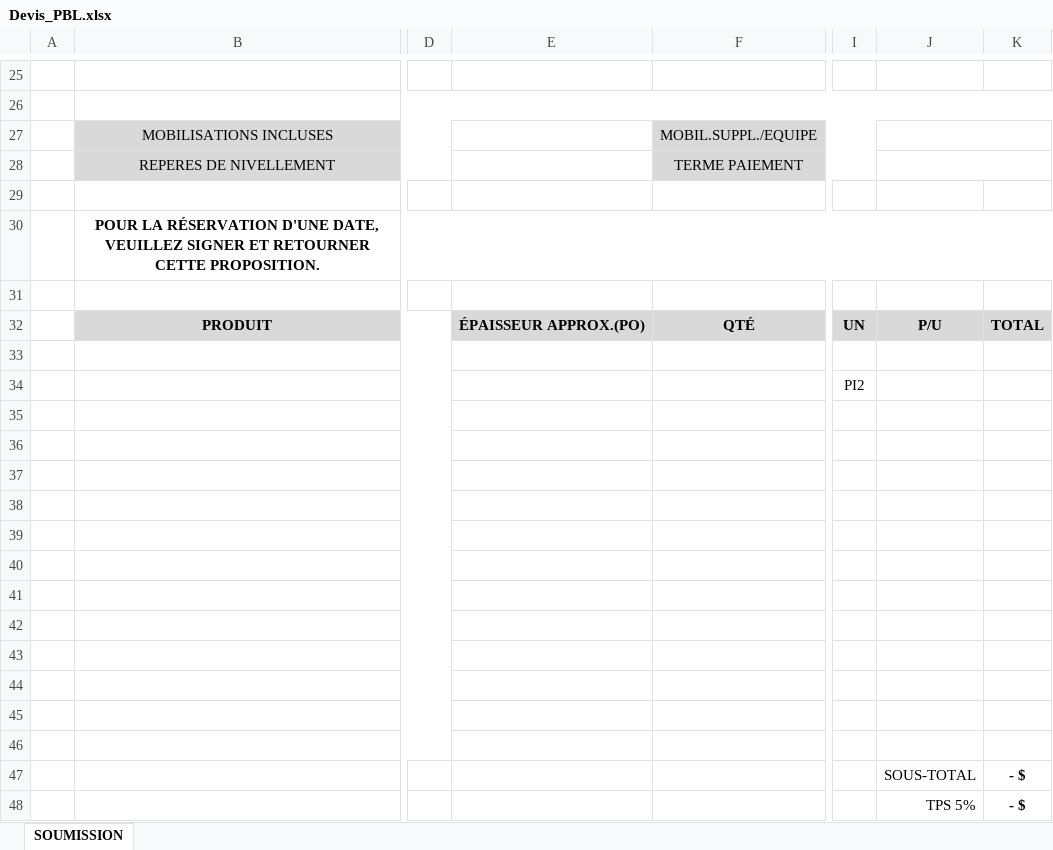
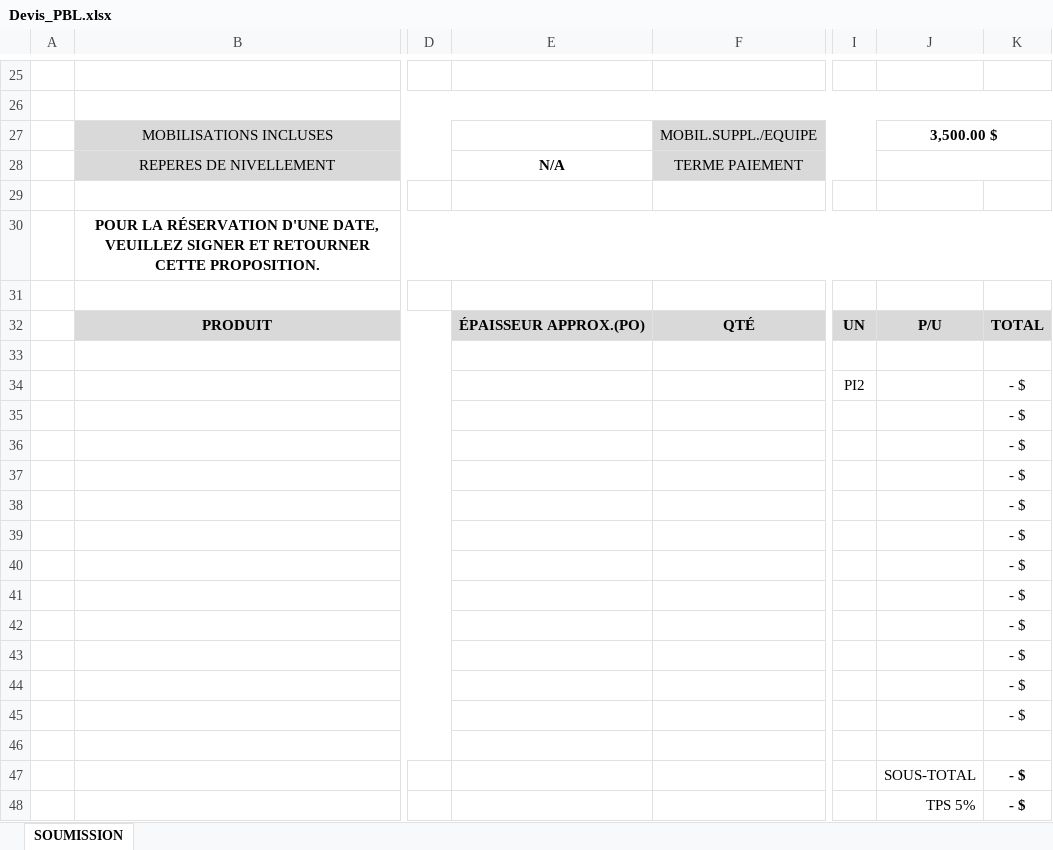
Before and after one commit to ddaann123/gestion_clients, an Excel workbook: models/Devis_PBL.xlsx, sheet SOUMISSION, drawn as a sheet; only a part is shown, gaps mark what is left out; values as stored, in another font and other column widths than the file's, no borders; charts and pictures not drawn; the diff names each change by its address in the sheet, - before the commit and + after, or states it on an @@ line.

```diff
--- a/models/Devis_PBL.xlsx (sheet SOUMISSION)
+++ b/models/Devis_PBL.xlsx (sheet SOUMISSION)
-J27: (empty)
+J27: 3,500.00 $
-E28: (empty)
+E28: N/A
-K34:K45: (empty)
+K34:K45: - $
```
Also changed, not shown: 5 other files.
